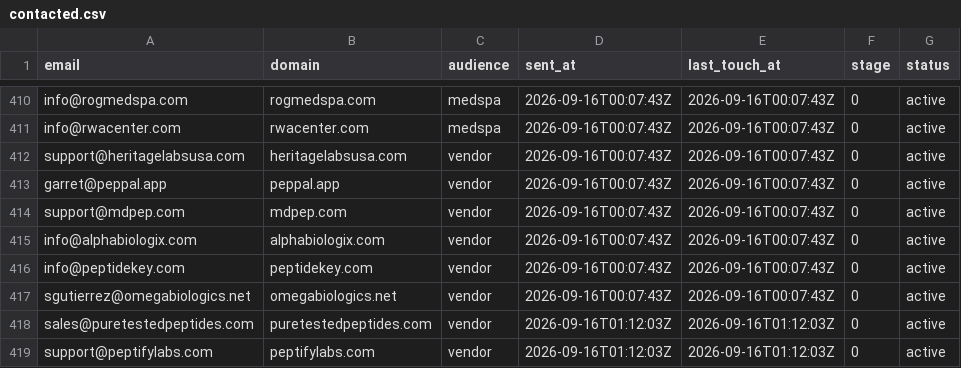
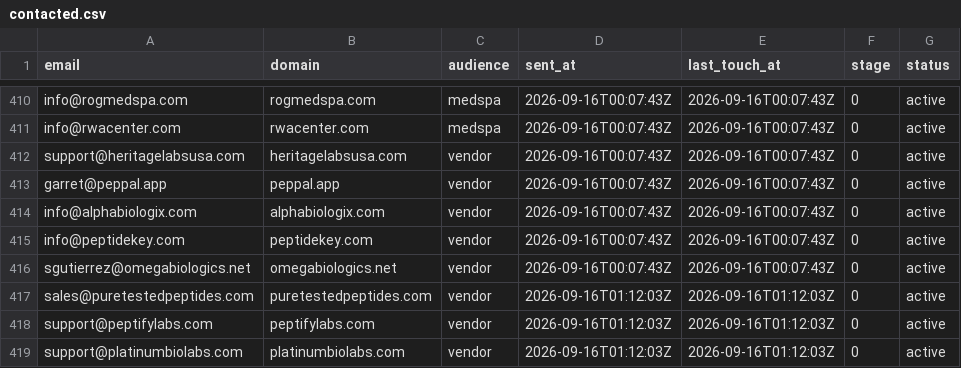
Before and after one commit to cfnoperations1-cell/g, a CSV file: outreach/contacted.csv, drawn as a sheet; only a part is shown, gaps mark what is left out; the shorter side is filled out with more unchanged rows; the diff names each change by its address in the sheet, - before the commit and + after, or states it on an @@ line.

```diff
--- a/outreach/contacted.csv
+++ b/outreach/contacted.csv
-row 414: support@mdpep.com | mdpep.com | vendor | 2026-09-16T00:07:43Z | 2026-09-16T00:07:43Z | 0 | active
```
Also changed, not shown: outreach/bounced.csv, outreach/sent_log.csv, 1 other file.
